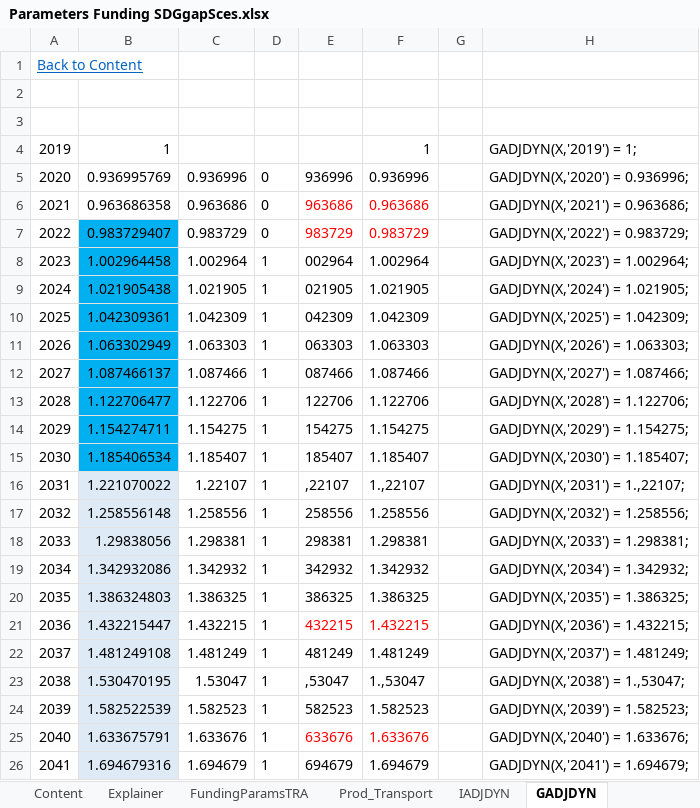
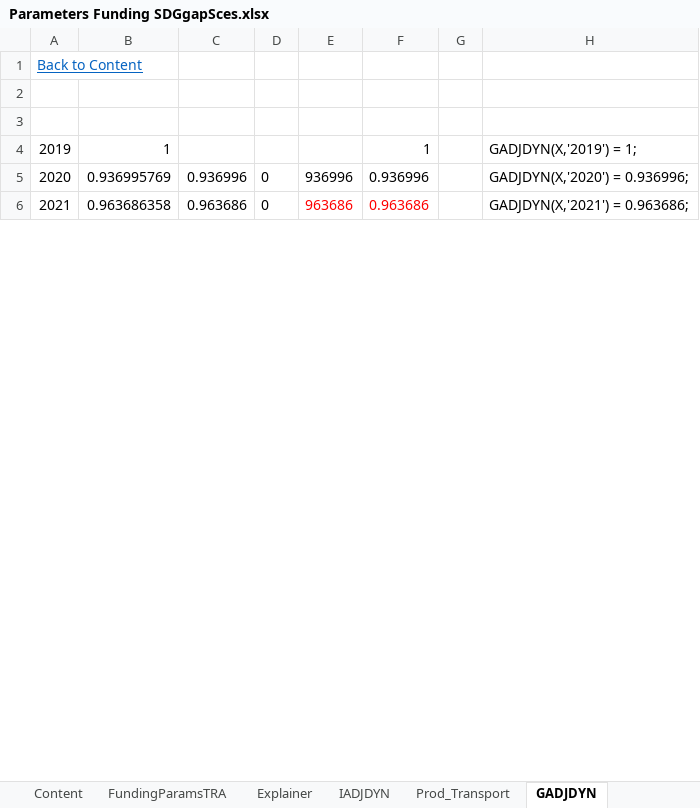
Before and after one commit to JulesChristian/SATIMGE, an Excel workbook: WB-infrastructure/Parameters Funding SDGgapSces.xlsx, sheet GADJDYN, drawn as a sheet; only a part is shown; values as stored, in another font and other column widths than the file's, no borders; removed rows and columns are numbered as before the commit, all else as after; the diff covers the shown part only; the diff names each change by its address in the sheet, - before the commit and + after, or states it on an @@ line.

```diff
--- a/WB-infrastructure/Parameters Funding SDGgapSces.xlsx (sheet GADJDYN)
+++ b/WB-infrastructure/Parameters Funding SDGgapSces.xlsx (sheet GADJDYN)
@@ sheet tab order changed: Content | FundingParamsTRA | Explainer | IADJDYN | Prod_Transport | GADJDYN @@
-row 7: 2022 | 0.983729407 | 0.983729 | 0 | 983729 | 0.983729 |  | GADJDYN(X,'2022') = 0.983729;
-row 8: 2023 | 1.002964458 | 1.002964 | 1 | 002964 | 1.002964 |  | GADJDYN(X,'2023') = 1.002964;
-row 9: 2024 | 1.021905438 | 1.021905 | 1 | 021905 | 1.021905 |  | GADJDYN(X,'2024') = 1.021905;
-row 10: 2025 | 1.042309361 | 1.042309 | 1 | 042309 | 1.042309 |  | GADJDYN(X,'2025') = 1.042309;
-row 11: 2026 | 1.063302949 | 1.063303 | 1 | 063303 | 1.063303 |  | GADJDYN(X,'2026') = 1.063303;
-row 12: 2027 | 1.087466137 | 1.087466 | 1 | 087466 | 1.087466 |  | GADJDYN(X,'2027') = 1.087466;
-row 13: 2028 | 1.122706477 | 1.122706 | 1 | 122706 | 1.122706 |  | GADJDYN(X,'2028') = 1.122706;
-row 14: 2029 | 1.154274711 | 1.154275 | 1 | 154275 | 1.154275 |  | GADJDYN(X,'2029') = 1.154275;
-row 15: 2030 | 1.185406534 | 1.185407 | 1 | 185407 | 1.185407 |  | GADJDYN(X,'2030') = 1.185407;
-row 16: 2031 | 1.221070022 | 1.22107 | 1 | ,22107 | 1.,22107 |  | GADJDYN(X,'2031') = 1.,22107;
-row 17: 2032 | 1.258556148 | 1.258556 | 1 | 258556 | 1.258556 |  | GADJDYN(X,'2032') = 1.258556;
-row 18: 2033 | 1.29838056 | 1.298381 | 1 | 298381 | 1.298381 |  | GADJDYN(X,'2033') = 1.298381;
-row 19: 2034 | 1.342932086 | 1.342932 | 1 | 342932 | 1.342932 |  | GADJDYN(X,'2034') = 1.342932;
-row 20: 2035 | 1.386324803 | 1.386325 | 1 | 386325 | 1.386325 |  | GADJDYN(X,'2035') = 1.386325;
-row 21: 2036 | 1.432215447 | 1.432215 | 1 | 432215 | 1.432215 |  | GADJDYN(X,'2036') = 1.432215;
-row 22: 2037 | 1.481249108 | 1.481249 | 1 | 481249 | 1.481249 |  | GADJDYN(X,'2037') = 1.481249;
-row 23: 2038 | 1.530470195 | 1.53047 | 1 | ,53047 | 1.,53047 |  | GADJDYN(X,'2038') = 1.,53047;
-row 24: 2039 | 1.582522539 | 1.582523 | 1 | 582523 | 1.582523 |  | GADJDYN(X,'2039') = 1.582523;
-row 25: 2040 | 1.633675791 | 1.633676 | 1 | 633676 | 1.633676 |  | GADJDYN(X,'2040') = 1.633676;
-row 26: 2041 | 1.694679316 | 1.694679 | 1 | 694679 | 1.694679 |  | GADJDYN(X,'2041') = 1.694679;
```
Also changed, not shown: 29 added rows, 9 removed rows and 1 edited cell elsewhere in this sheet, sheet FundingParamsTRA, sheet Prod_Transport, sheet IADJDYN, sheet NOYKFACTOR, sheet NI_Baseline, other sheet tabs, formulas that keep their value, hidden cells, CGE/2simulation_SDGgapSces.xlsx, 39 other files.
